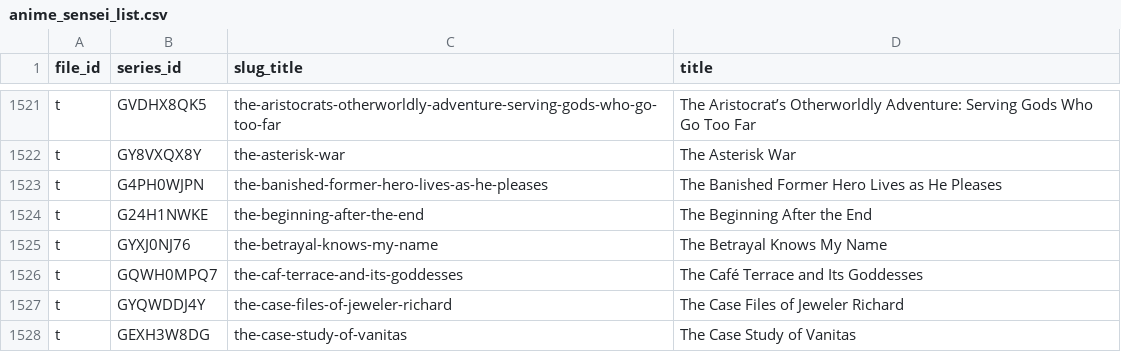
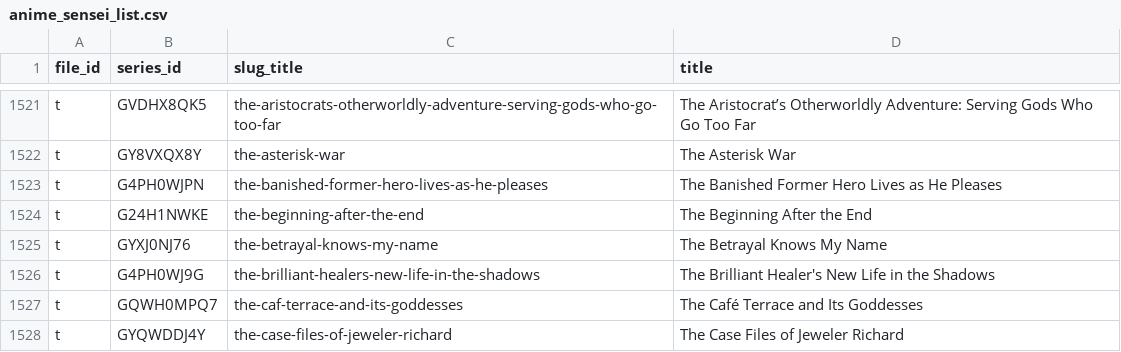
Before and after one commit to Schoperation/Tidbyt-Anime-Files, a CSV file: anime_sensei_list.csv, drawn as a sheet; only a part is shown, gaps mark what is left out; the shorter side is filled out with more unchanged rows.

```diff
--- a/anime_sensei_list.csv
+++ b/anime_sensei_list.csv
@@ -1525,2 +1525,3 @@ t|G24H1NWKE|the-beginning-after-the-end|The Beginning After the End
 t|GYXJ0NJ76|the-betrayal-knows-my-name|The Betrayal Knows My Name
+t|G4PH0WJ9G|the-brilliant-healers-new-life-in-the-shadows|The Brilliant Healer's New Life in the Shadows
 t|GQWH0MPQ7|the-caf-terrace-and-its-goddesses|The Café Terrace and Its Goddesses
```
Also changed, not shown: 4 other files.
